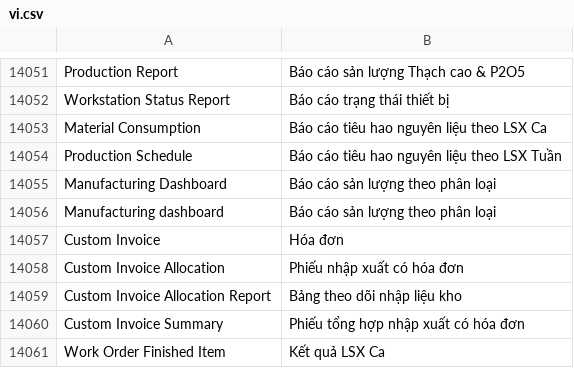
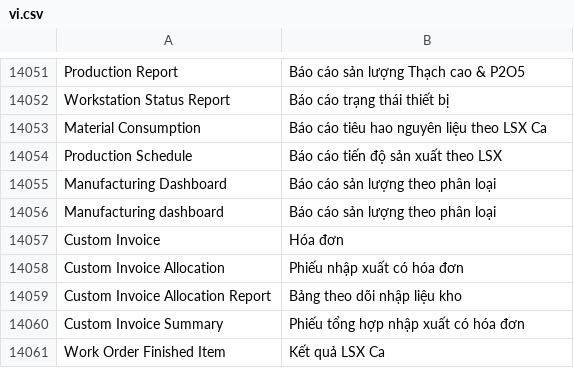
Before and after one commit to ctyFacenet/tahp, a CSV file: tahp/translations/vi.csv, drawn as a sheet; only a part is shown, gaps mark what is left out.

```diff
--- a/tahp/translations/vi.csv
+++ b/tahp/translations/vi.csv
@@ -14053,3 +14053,3 @@ Workstation Status Report, Báo cáo trạng thái thiết bị
 Material Consumption, Báo cáo tiêu hao nguyên liệu theo LSX Ca
-Production Schedule, Báo cáo tiêu hao nguyên liệu theo LSX Tuần
+Production Schedule, Báo cáo tiến độ sản xuất theo LSX
 Manufacturing Dashboard, Báo cáo sản lượng theo phân loại
```
Also changed, not shown: 3 other files.
